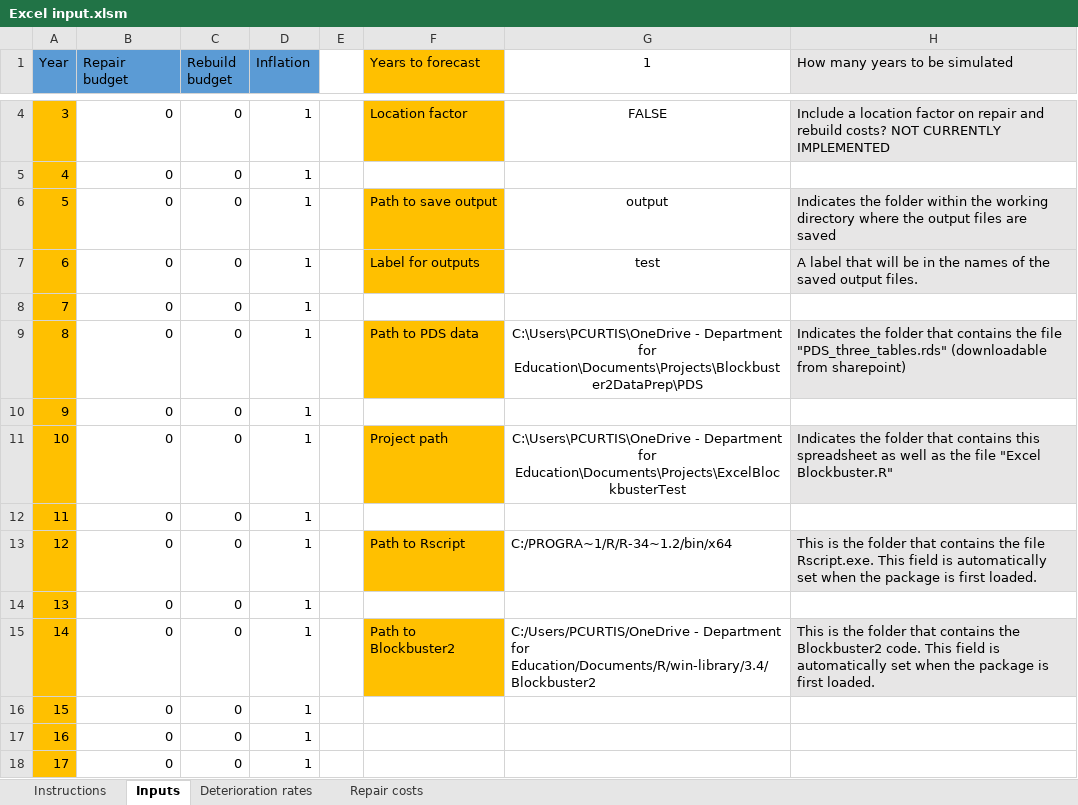
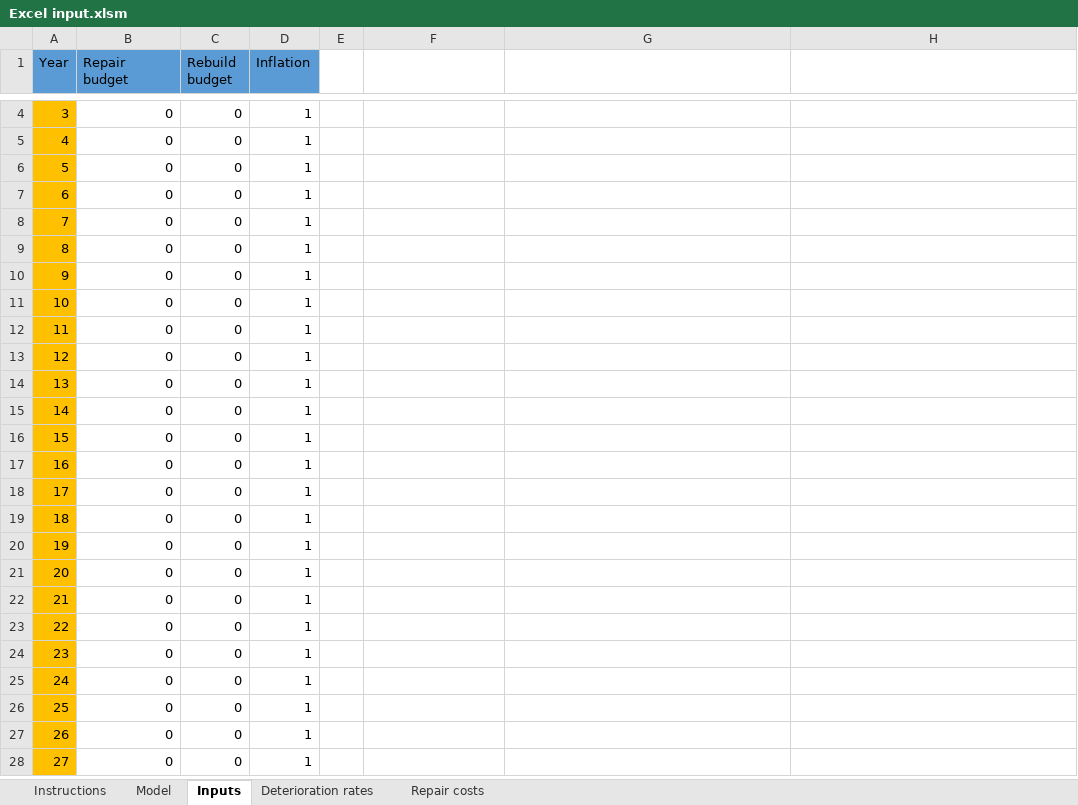
Before and after one commit to DFE-Capital/Blockbuster-2, an Excel workbook: inst/excel files/Excel input.xlsm, sheet Inputs, drawn as a sheet; only a part is shown, gaps mark what is left out; the shorter side is filled out with more unchanged rows; values as stored, in another font and other column widths than the file's, no borders; the diff covers the shown part only; the diff names each change by its address in the sheet, - before the commit and + after, or states it on an @@ line.

Commit message:
More development of the excel front end

```diff
--- a/inst/excel files/Excel input.xlsm (sheet Inputs)
+++ b/inst/excel files/Excel input.xlsm (sheet Inputs)
+sheet tab: Model
-F1: Years to forecast
+F1: (empty)
-F1:F4 fill: #FFC000
+F1:F4 fill: none
-G1: 1
+G1: (empty)
-H1: How many years to be simulated
+H1: (empty)
-H1:H4 fill: #E7E6E6
+H1:H4 fill: none
-F4: Location factor
+F4: (empty)
-G4: FALSE
+G4: (empty)
-H4: Include a location factor on repair and rebuild costs? NOT CURRENTLY IMPLEMENTED
+H4: (empty)
-F6: Path to save output
+F6: (empty)
-F6:F7 fill: #FFC000
+F6:F7 fill: none
-G6: output
+G6: (empty)
-H6: Indicates the folder within the working directory where the output files are saved
+H6: (empty)
-H6:H7 fill: #E7E6E6
+H6:H7 fill: none
-F7: Label for outputs
+F7: (empty)
-G7: test
+G7: (empty)
-H7: A label that will be in the names of the saved output files.
+H7: (empty)
-F9: Path to PDS data
+F9: (empty)
-F9 fill: #FFC000
+F9 fill: none
-G9: C:\Users\PCURTIS\OneDrive - Department for Education\Documents\Projects\Blockbuster2DataPrep\PDS
+G9: (empty)
-H9: Indicates the folder that contains the file "PDS_three_tables.rds" (downloadable from sharepoint)
+H9: (empty)
-H9 fill: #E7E6E6
+H9 fill: none
-F11: Project path
+F11: (empty)
-F11 fill: #FFC000
+F11 fill: none
-G11: C:\Users\PCURTIS\OneDrive - Department for Education\Documents\Projects\ExcelBlockbusterTest
+G11: (empty)
-H11: Indicates the folder that contains this spreadsheet as well as the file "Excel Blockbuster.R"
+H11: (empty)
-H11 fill: #E7E6E6
+H11 fill: none
-F13: Path to Rscript
+F13: (empty)
-F13 fill: #FFC000
+F13 fill: none
-G13: C:/PROGRA~1/R/R-34~1.2/bin/x64
+G13: (empty)
-H13: This is the folder that contains the file Rscript.exe. This field is automatically set when the package is first loaded.
+H13: (empty)
-H13 fill: #E7E6E6
+H13 fill: none
-F15: Path to Blockbuster2
+F15: (empty)
-F15 fill: #FFC000
+F15 fill: none
-G15: C:/Users/PCURTIS/OneDrive - Department for Education/Documents/R/win-library/3.4/Blockbuster2
+G15: (empty)
-H15: This is the folder that contains the Blockbuster2 code. This field is automatically set when the package is first loaded.
+H15: (empty)
-H15 fill: #E7E6E6
+H15 fill: none
```
Also changed, not shown: 6 edited cells and cell formats elsewhere in this sheet, sheet Instructions, charts or pictures, 3 other files.
